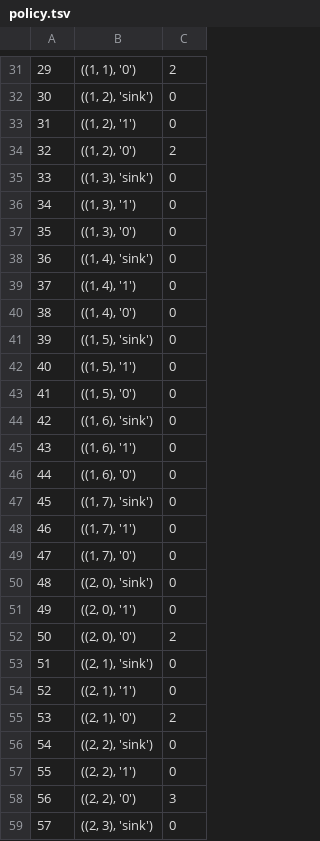
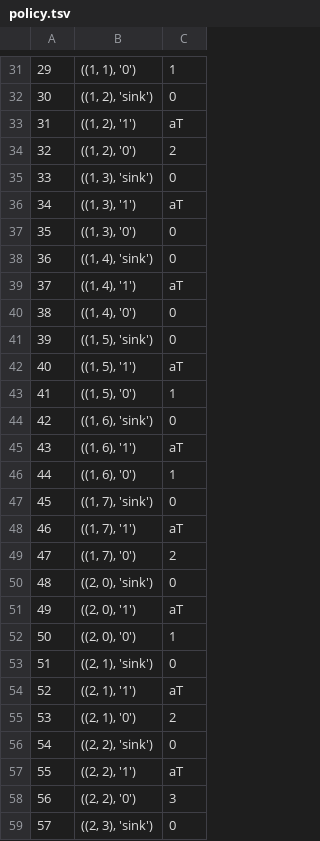
Before and after one commit to leelening/Plan-with-qualitative-choice-temporal-logic, a TSV file: example_2/2/policy.tsv, drawn as a sheet; only a part is shown, gaps mark what is left out; the diff covers the shown part only.

```diff
--- a/example_2/2/policy.tsv
+++ b/example_2/2/policy.tsv
@@ -31,28 +31,28 @@
-29	((1, 1), '0')	2
+29	((1, 1), '0')	1
 30	((1, 2), 'sink')	0
-31	((1, 2), '1')	0
+31	((1, 2), '1')	aT
 32	((1, 2), '0')	2
 33	((1, 3), 'sink')	0
-34	((1, 3), '1')	0
+34	((1, 3), '1')	aT
 35	((1, 3), '0')	0
 36	((1, 4), 'sink')	0
-37	((1, 4), '1')	0
+37	((1, 4), '1')	aT
 38	((1, 4), '0')	0
 39	((1, 5), 'sink')	0
-40	((1, 5), '1')	0
-41	((1, 5), '0')	0
+40	((1, 5), '1')	aT
+41	((1, 5), '0')	1
 42	((1, 6), 'sink')	0
-43	((1, 6), '1')	0
-44	((1, 6), '0')	0
+43	((1, 6), '1')	aT
+44	((1, 6), '0')	1
 45	((1, 7), 'sink')	0
-46	((1, 7), '1')	0
-47	((1, 7), '0')	0
+46	((1, 7), '1')	aT
+47	((1, 7), '0')	2
 48	((2, 0), 'sink')	0
-49	((2, 0), '1')	0
-50	((2, 0), '0')	2
+49	((2, 0), '1')	aT
+50	((2, 0), '0')	1
 51	((2, 1), 'sink')	0
-52	((2, 1), '1')	0
+52	((2, 1), '1')	aT
 53	((2, 1), '0')	2
 54	((2, 2), 'sink')	0
-55	((2, 2), '1')	0
+55	((2, 2), '1')	aT
 56	((2, 2), '0')	3
```
Also changed, not shown: 76 edited cells elsewhere in this file, example_2/2/value.tsv, example_2/8/policy.tsv, 24 other files.
